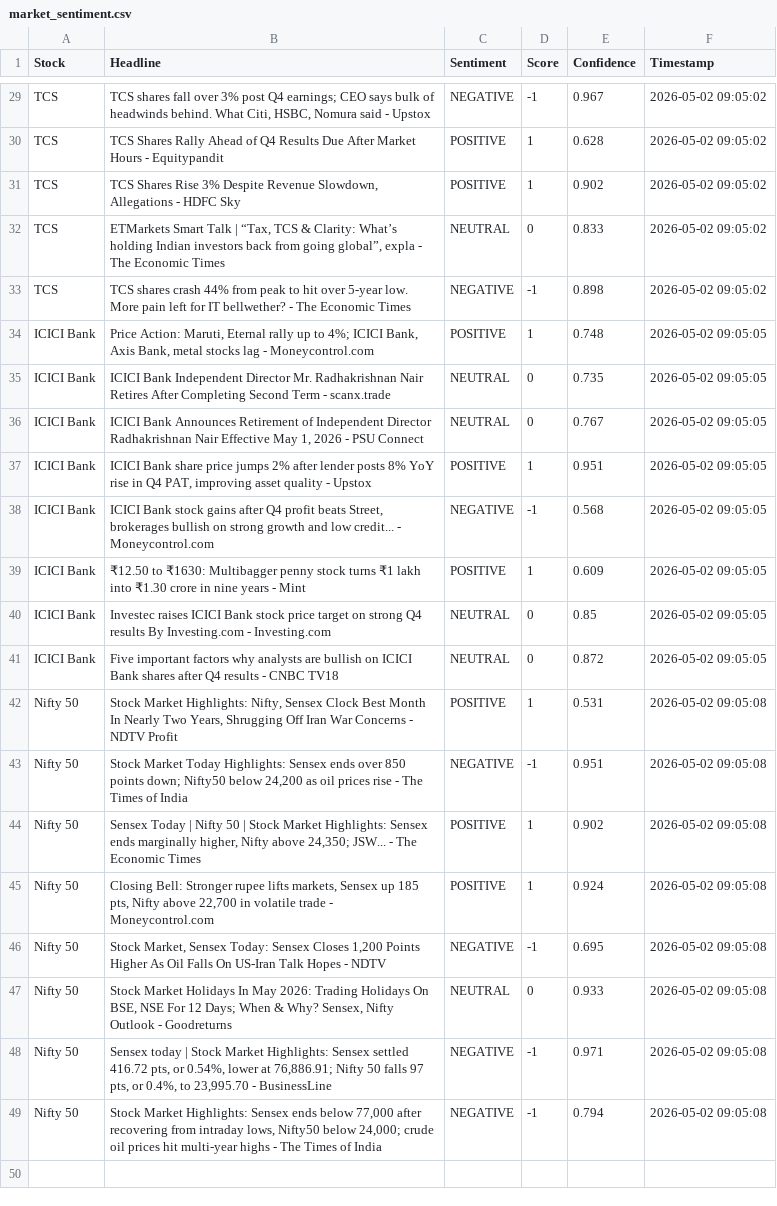
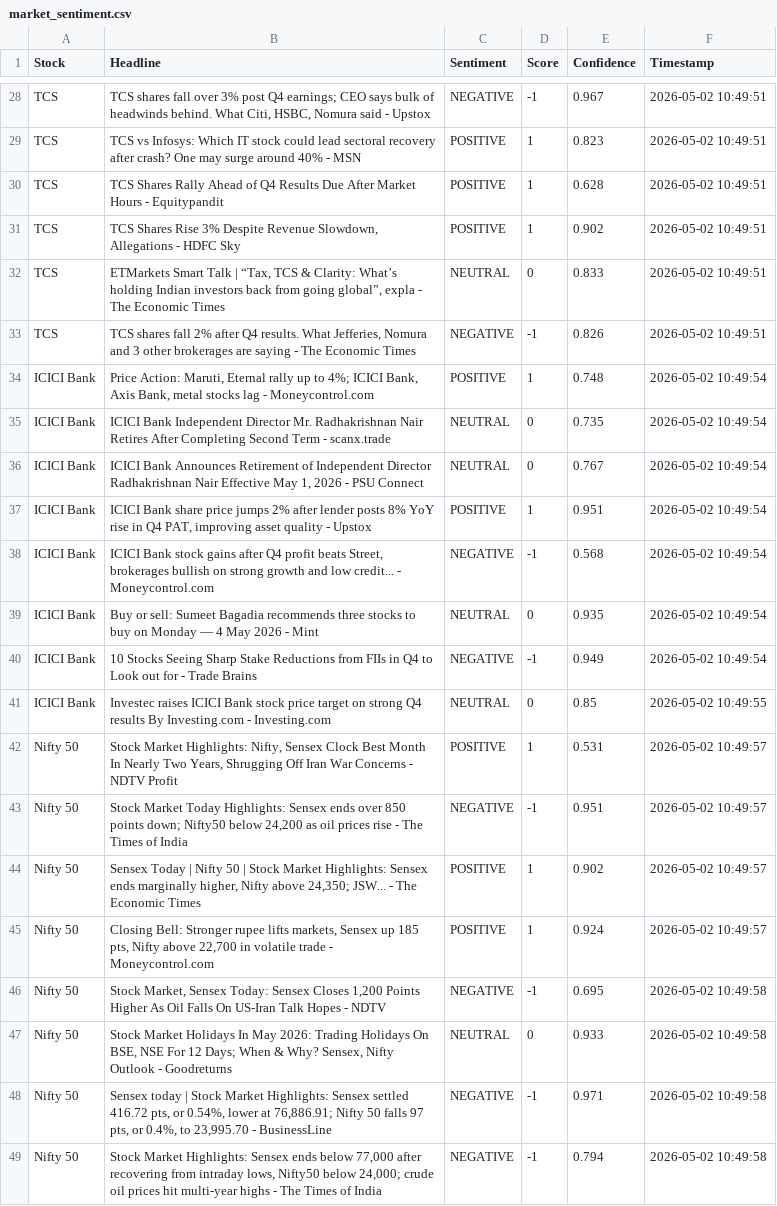
Before and after one commit to mister-raj/market-sentiment-terminal, a CSV file: market_sentiment.csv, drawn as a sheet; only a part is shown, gaps mark what is left out; removed rows and columns are numbered as before the commit, all else as after; the diff covers the shown part only; the diff names each change by its address in the sheet, - before the commit and + after, or states it on an @@ line.

```diff
--- a/market_sentiment.csv
+++ b/market_sentiment.csv
-F28 (Timestamp): 2026-05-02 09:05:02
+F28 (Timestamp): 2026-05-02 10:49:51
+row 29: TCS | TCS vs Infosys: Which IT stock could lead sectoral recovery after crash? One may surge around 40% - MSN | POSITIVE | 1 | 0.823 | 2026-05-02 10:49:51
-F30:F33 (Timestamp): 2026-05-02 09:05:02
+F30:F33 (Timestamp): 2026-05-02 10:49:51
-B33 (Headline): TCS shares crash 44% from peak to hit over 5-year low. More pain left for IT bellwether? - The…
+B33 (Headline): TCS shares fall 2% after Q4 results. What Jefferies, Nomura and 3 other brokerages are saying - The…
-E33 (Confidence): 0.898
+E33 (Confidence): 0.826
-F34:F38 (Timestamp): 2026-05-02 09:05:05
+F34:F38 (Timestamp): 2026-05-02 10:49:54
-row 39: ICICI Bank | ₹12.50 to ₹1630: Multibagger penny stock turns ₹1 lakh into ₹1.30 crore in nine years - Mint | POSITIVE | 1 | 0.609 | 2026-05-02 09:05:05
+row 39: ICICI Bank | Buy or sell: Sumeet Bagadia recommends three stocks to buy on Monday — 4 May 2026 - Mint | NEUTRAL | 0 | 0.935 | 2026-05-02 10:49:54
+row 40: ICICI Bank | 10 Stocks Seeing Sharp Stake Reductions from FIIs in Q4 to Look out for - Trade Brains | NEGATIVE | -1 | 0.949 | 2026-05-02 10:49:54
-F41 (Timestamp): 2026-05-02 09:05:05
+F41 (Timestamp): 2026-05-02 10:49:55
-row 41: ICICI Bank | Five important factors why analysts are bullish on ICICI Bank shares after Q4 results - CNBC TV18 | NEUTRAL | 0 | 0.872 | 2026-05-02 09:05:05
-F42:F45 (Timestamp): 2026-05-02 09:05:08
+F42:F45 (Timestamp): 2026-05-02 10:49:57
-F46:F49 (Timestamp): 2026-05-02 09:05:08
+F46:F49 (Timestamp): 2026-05-02 10:49:58
```
Also changed, not shown: 6 added rows, 7 removed rows and 22 edited cells elsewhere in this file.
